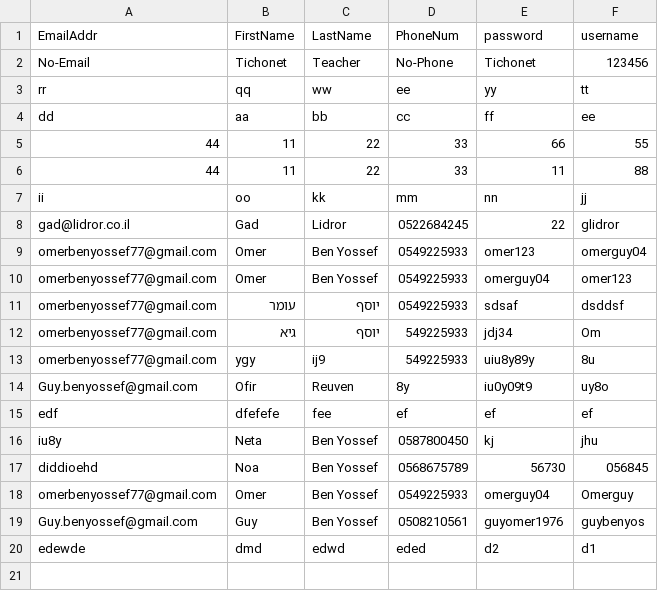
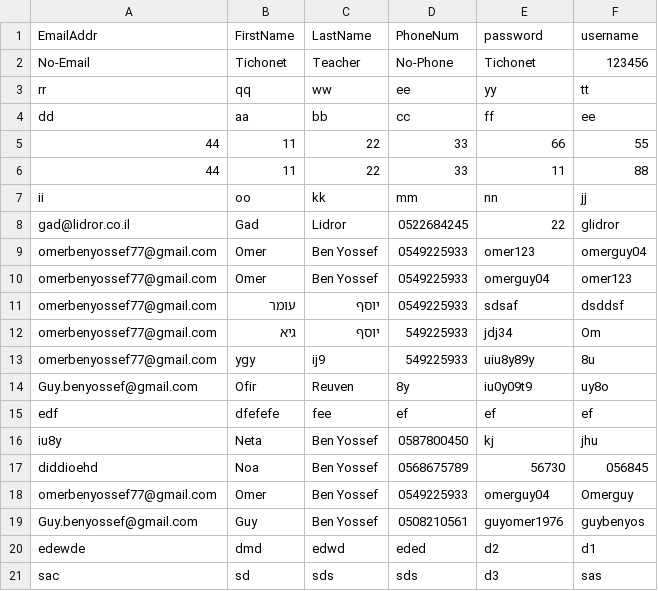
Before and after one commit to omerbenyossef/myfinalproject, a CSV file: myfinalproject/myfinalproject/static/data/users.csv, drawn as a sheet.

```diff
--- a/myfinalproject/myfinalproject/static/data/users.csv
+++ b/myfinalproject/myfinalproject/static/data/users.csv
@@ -20 +20,2 @@ Guy.benyossef@gmail.com,Guy,Ben Yossef,0508210561,guyomer1976,guybenyos
 edewde,dmd,edwd,eded,d2,d1
+sac,sd,sds,sds,d3,sas
```
Also changed, not shown: 1 other file.
